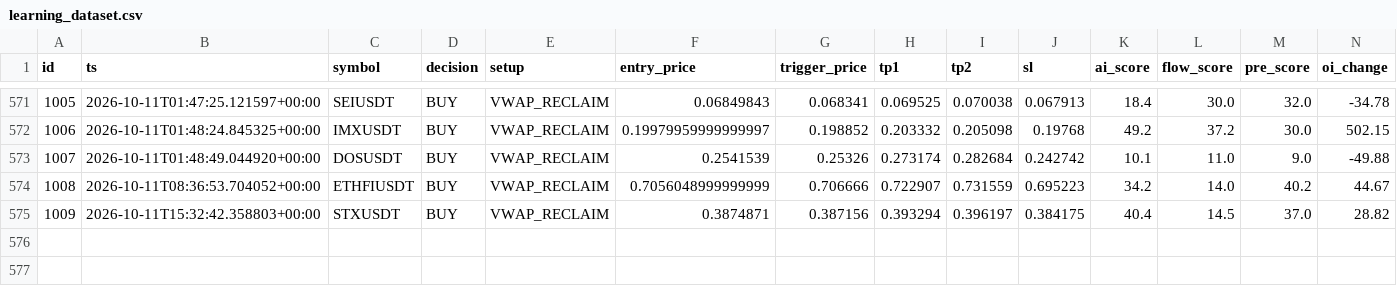
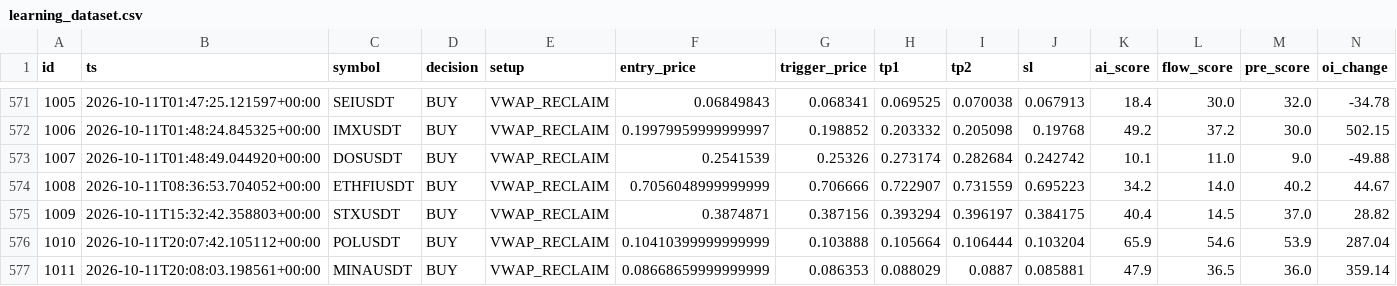
Before and after one commit to rank1984/crypto-bot, a CSV file: data/learning_dataset.csv, drawn as a sheet; only a part is shown, gaps mark what is left out; rows hold the shown columns only; the diff names each change by its address in the sheet, - before the commit and + after, or states it on an @@ line.

```diff
--- a/data/learning_dataset.csv
+++ b/data/learning_dataset.csv
+row 576: 1010 | 2026-10-11T20:07:42.105112+00:00 | POLUSDT | BUY | VWAP_RECLAIM | 0.10410399999999999 | 0.103888 | 0.105664 | 0.106444 | 0.103204 | 65.9 | 54.6 | 53.9 | 287.04
+row 577: 1011 | 2026-10-11T20:08:03.198561+00:00 | MINAUSDT | BUY | VWAP_RECLAIM | 0.08668659999999999 | 0.086353 | 0.088029 | 0.0887 | 0.085881 | 47.9 | 36.5 | 36.0 | 359.14
```
Also changed, not shown: shadow_results.csv, 1 other file.
